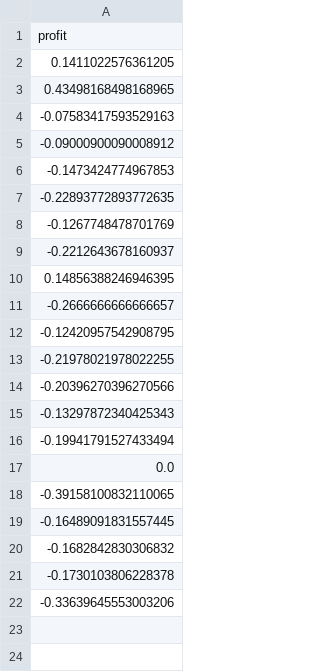
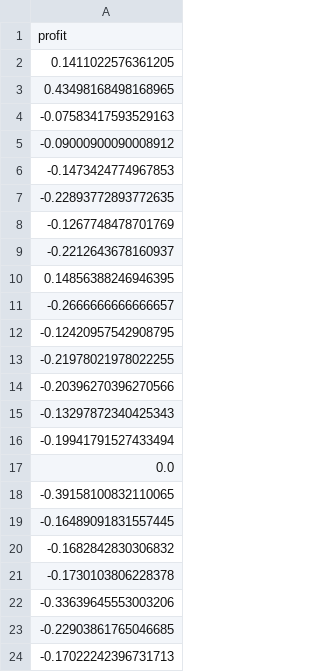
Before and after one commit to joshuadobbs056-ctrl/coin-sniper-data, a CSV file: trade_history.csv, drawn as a sheet.

Commit message:
update trade_history.csv

```diff
--- a/trade_history.csv
+++ b/trade_history.csv
@@ -22 +22,3 @@ profit
 -0.33639645553003206
+-0.22903861765046685
+-0.17022242396731713
```
